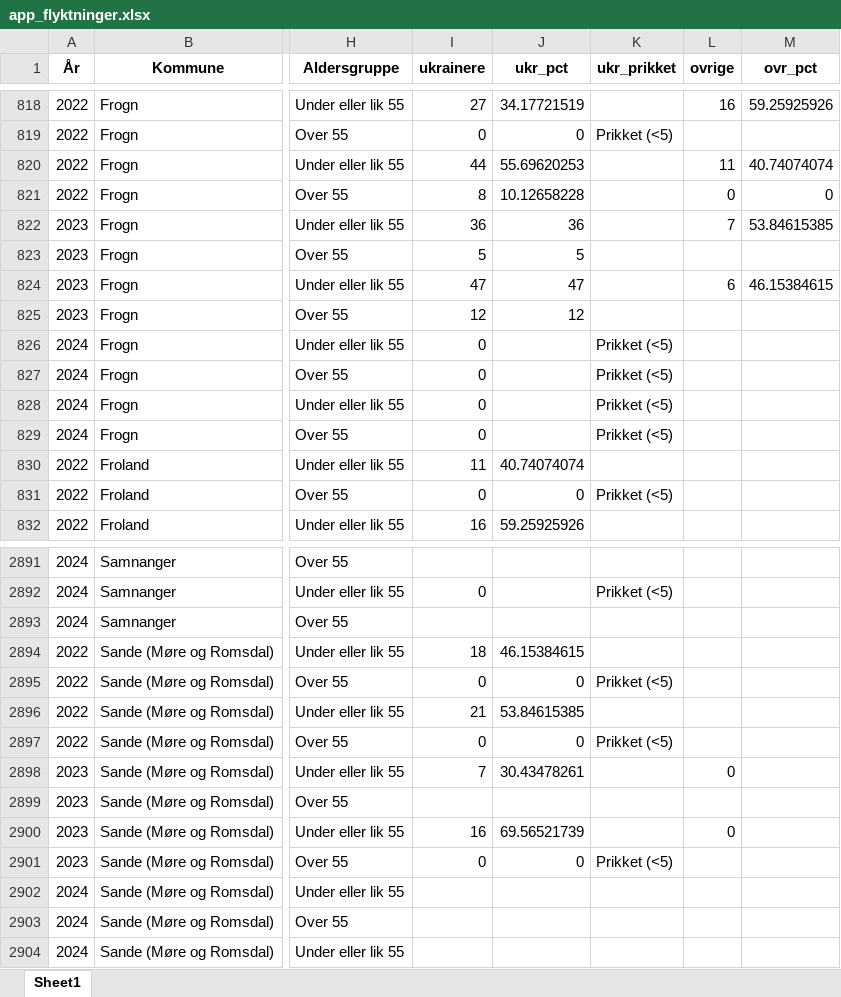
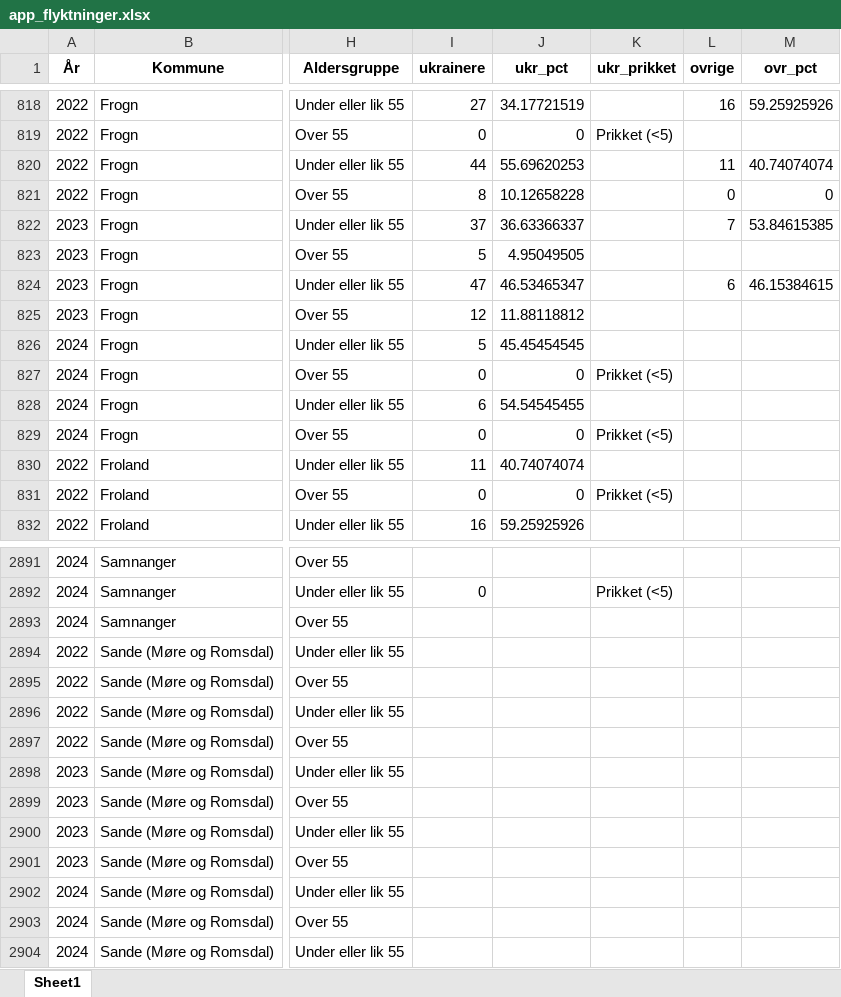
Before and after one commit to Samarbeidsdesken/p02-ukraina, an Excel workbook: data/app_flyktninger.xlsx, sheet Sheet1, drawn as a sheet; only a part is shown, gaps mark what is left out; values as stored, in another font and other column widths than the file's, no borders; the diff covers the shown part only; the diff names each change by its address in the sheet, - before the commit and + after, or states it on an @@ line.

```diff
--- a/data/app_flyktninger.xlsx (sheet Sheet1)
+++ b/data/app_flyktninger.xlsx (sheet Sheet1)
-I822 (ukrainere): 36
+I822 (ukrainere): 37
-J822 (ukr_pct): 36
+J822 (ukr_pct): 36.63366337
-J823 (ukr_pct): 5
+J823 (ukr_pct): 4.95049505
-J824 (ukr_pct): 47
+J824 (ukr_pct): 46.53465347
-J825 (ukr_pct): 12
+J825 (ukr_pct): 11.88118812
-I826 (ukrainere): 0
+I826 (ukrainere): 5
-J826 (ukr_pct): (empty)
+J826 (ukr_pct): 45.45454545
-K826 (ukr_prikket): Prikket (<5)
+K826 (ukr_prikket): (empty)
-J827 (ukr_pct): (empty)
+J827 (ukr_pct): 0
-I828 (ukrainere): 0
+I828 (ukrainere): 6
-J828 (ukr_pct): (empty)
+J828 (ukr_pct): 54.54545455
-K828 (ukr_prikket): Prikket (<5)
+K828 (ukr_prikket): (empty)
-J829 (ukr_pct): (empty)
+J829 (ukr_pct): 0
-I2894 (ukrainere): 18
+I2894 (ukrainere): (empty)
-J2894 (ukr_pct): 46.15384615
+J2894 (ukr_pct): (empty)
-I2895 (ukrainere): 0
+I2895 (ukrainere): (empty)
-J2895 (ukr_pct): 0
+J2895 (ukr_pct): (empty)
-K2895 (ukr_prikket): Prikket (<5)
+K2895 (ukr_prikket): (empty)
-I2896 (ukrainere): 21
+I2896 (ukrainere): (empty)
-J2896 (ukr_pct): 53.84615385
+J2896 (ukr_pct): (empty)
-I2897 (ukrainere): 0
+I2897 (ukrainere): (empty)
-J2897 (ukr_pct): 0
+J2897 (ukr_pct): (empty)
-K2897 (ukr_prikket): Prikket (<5)
+K2897 (ukr_prikket): (empty)
-I2898 (ukrainere): 7
+I2898 (ukrainere): (empty)
-J2898 (ukr_pct): 30.43478261
+J2898 (ukr_pct): (empty)
-L2898 (ovrige): 0
+L2898 (ovrige): (empty)
-I2900 (ukrainere): 16
+I2900 (ukrainere): (empty)
-J2900 (ukr_pct): 69.56521739
+J2900 (ukr_pct): (empty)
-L2900 (ovrige): 0
+L2900 (ovrige): (empty)
-I2901 (ukrainere): 0
+I2901 (ukrainere): (empty)
-J2901 (ukr_pct): 0
+J2901 (ukr_pct): (empty)
-K2901 (ukr_prikket): Prikket (<5)
+K2901 (ukr_prikket): (empty)
```
Also changed, not shown: 377 edited cells elsewhere in this sheet, data/app_flyktninger_oppsummert.xlsx, data/ema.xlsx, 2 other files.
